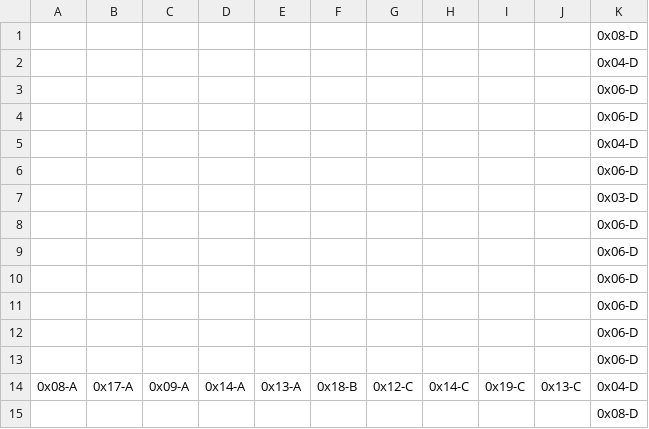
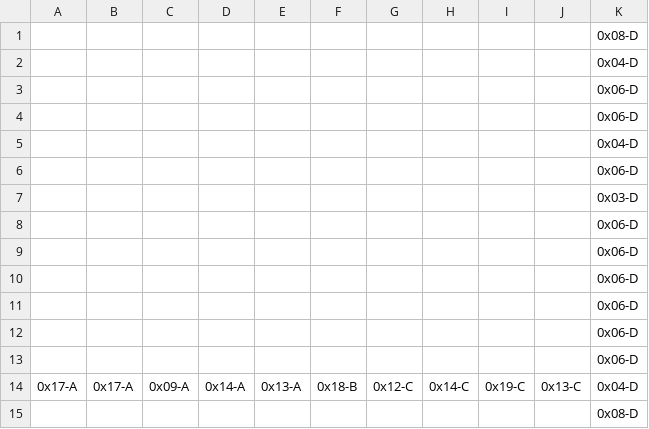
Before and after one commit to dcrosby42/metroid-clone, a CSV file: src/javascript/game/map/world_map.csv, drawn as a sheet.

```diff
--- a/src/javascript/game/map/world_map.csv
+++ b/src/javascript/game/map/world_map.csv
@@ -13,3 +13,3 @@
 ,,,,,,,,,,0x06-D
-0x08-A,0x17-A,0x09-A,0x14-A,0x13-A,0x18-B,0x12-C,0x14-C,0x19-C,0x13-C,0x04-D
+0x17-A,0x17-A,0x09-A,0x14-A,0x13-A,0x18-B,0x12-C,0x14-C,0x19-C,0x13-C,0x04-D
 ,,,,,,,,,,0x08-D
```
Also changed, not shown: 5 other files.
